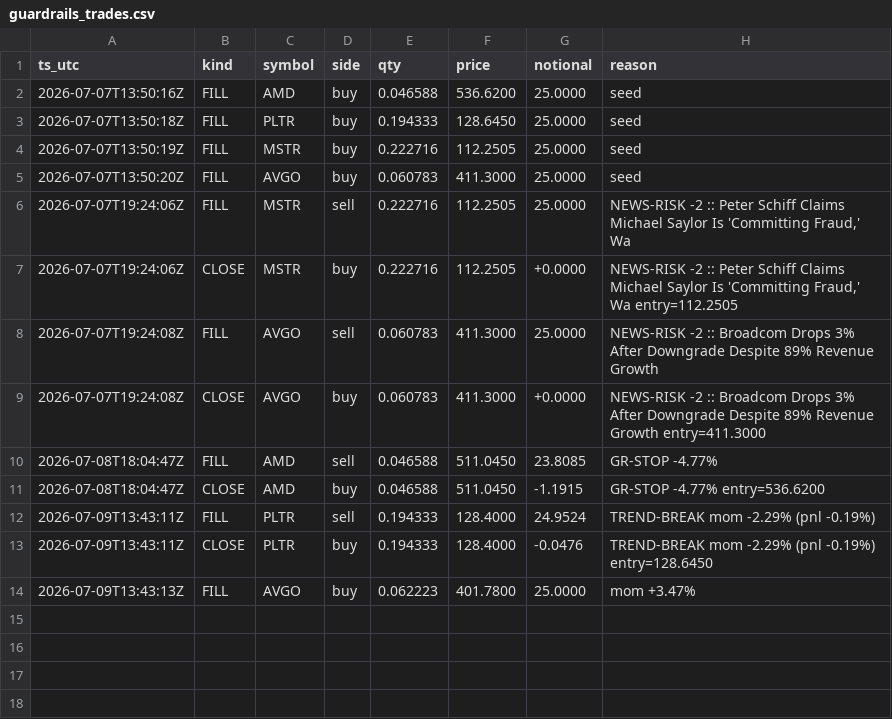
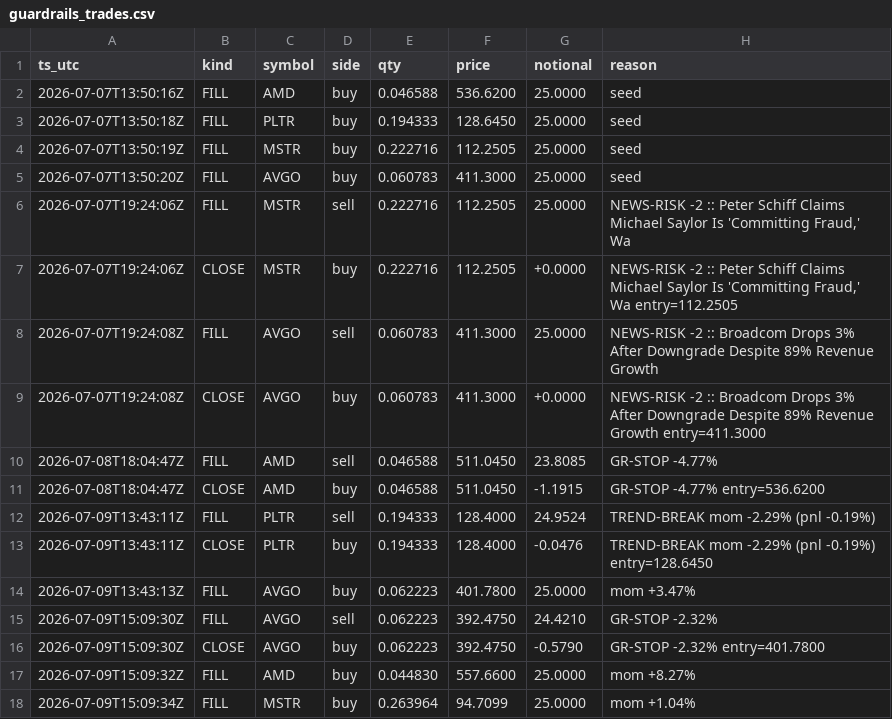
Before and after one commit to fookeanfoong/ai4trade-bot, a CSV file: guardrails_trades.csv, drawn as a sheet; the diff names each change by its address in the sheet, - before the commit and + after, or states it on an @@ line.

```diff
--- a/guardrails_trades.csv
+++ b/guardrails_trades.csv
+row 15: 2026-07-09T15:09:30Z | FILL | AVGO | sell | 0.062223 | 392.4750 | 24.4210 | GR-STOP -2.32%
+row 16: 2026-07-09T15:09:30Z | CLOSE | AVGO | buy | 0.062223 | 392.4750 | -0.5790 | GR-STOP -2.32% entry=401.7800
+row 17: 2026-07-09T15:09:32Z | FILL | AMD | buy | 0.044830 | 557.6600 | 25.0000 | mom +8.27%
+row 18: 2026-07-09T15:09:34Z | FILL | MSTR | buy | 0.263964 | 94.7099 | 25.0000 | mom +1.04%
```
Also changed, not shown: 6 other files.
